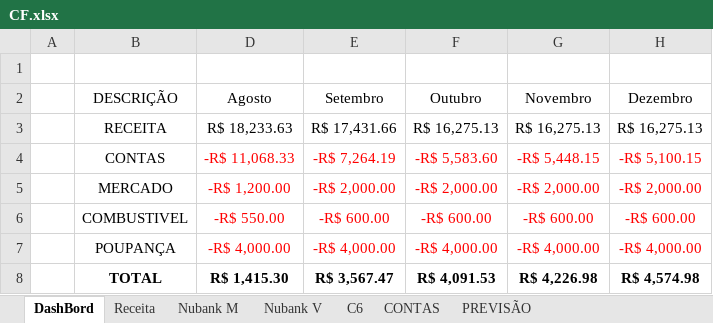
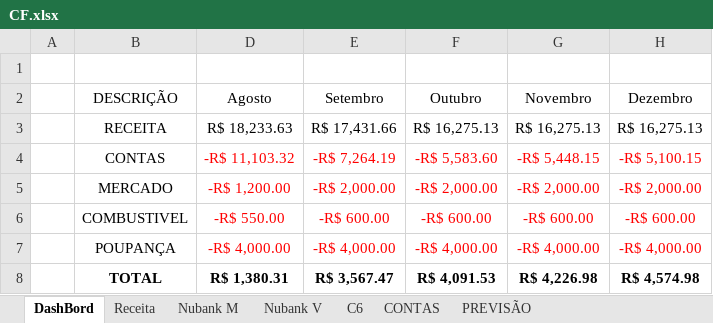
Before and after one commit to marcelodilena/controlefinanceiro, an Excel workbook: CF.xlsx, sheet DashBord, drawn as a sheet; values as stored, in another font and other column widths than the file's, no borders; table styles not drawn; the diff names each change by its address in the sheet, - before the commit and + after, or states it on an @@ line.

```diff
--- a/CF.xlsx (sheet DashBord)
+++ b/CF.xlsx (sheet DashBord)
-D4 (Agosto): -R$ 11,068.33
+D4 (Agosto): -R$ 11,103.32
-D8 (Agosto): R$ 1,415.30
+D8 (Agosto): R$ 1,380.31
```
Also changed, not shown: sheet C6, sheet Nubank V.
